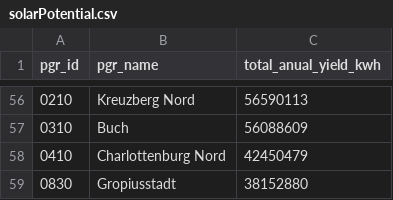
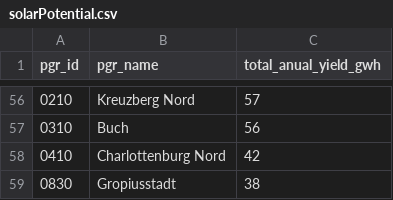
Before and after one commit to technologiestiftung/odis-cardgame, a CSV file: cardgame/data/csv/solarPotential.csv, drawn as a sheet; only a part is shown, gaps mark what is left out; the diff covers the shown part only.

```diff
--- a/cardgame/data/csv/solarPotential.csv
+++ b/cardgame/data/csv/solarPotential.csv
@@ -1 +1 @@
-pgr_id,pgr_name,total_anual_yield_kwh
+pgr_id,pgr_name,total_anual_yield_gwh
@@ -56,4 +56,4 @@ pgr_id,pgr_name,total_anual_yield_kwh
-0210,Kreuzberg Nord,56590113
-0310,Buch,56088609
-0410,Charlottenburg Nord,42450479
-0830,Gropiusstadt,38152880
+0210,Kreuzberg Nord,57
+0310,Buch,56
+0410,Charlottenburg Nord,42
+0830,Gropiusstadt,38
```
Also changed, not shown: 4 added rows, 4 removed rows and 50 edited cells elsewhere in this file, cardgame/data/csv/supertrumpf.csv, 1 other file.
